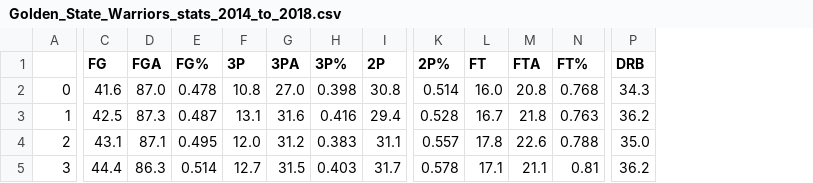
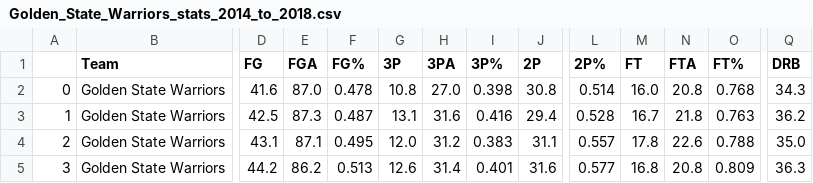
Before and after one commit to if1015-datascience-ufpe/2017-2-projeto-crp3-bvcl-plal, a CSV file: team_stats/Golden_State_Warriors_stats_2014_to_2018.csv, drawn as a sheet; only a part is shown, gaps mark what is left out; addresses are those after the commit; the diff covers the shown part only; the diff names each change by its address in the sheet, - before the commit and + after, or states it on an @@ line.

```diff
--- a/team_stats/Golden_State_Warriors_stats_2014_to_2018.csv
+++ b/team_stats/Golden_State_Warriors_stats_2014_to_2018.csv
+column B (Team), rows 2-5: all Golden State Warriors
-D5 (FG): 44.4
+D5 (FG): 44.2
-E5 (FGA): 86.3
+E5 (FGA): 86.2
-F5 (FG%): 0.514
+F5 (FG%): 0.513
-G5 (3P): 12.7
+G5 (3P): 12.6
-H5 (3PA): 31.5
+H5 (3PA): 31.4
-I5 (3P%): 0.403
+I5 (3P%): 0.401
-J5 (2P): 31.7
+J5 (2P): 31.6
-L5 (2P%): 0.578
+L5 (2P%): 0.577
-M5 (FT): 17.1
+M5 (FT): 16.8
-N5 (FTA): 21.1
+N5 (FTA): 20.8
-O5 (FT%): 0.81
+O5 (FT%): 0.809
-Q5 (DRB): 36.2
+Q5 (DRB): 36.3
```
Also changed, not shown: 5 edited cells elsewhere in this file, team_stats/Los_Angeles_Clippers_stats_2014_to_2018.csv, team_stats/Minnesota_Timberwolves_stats_2014_to_2018.csv, 28 other files.
